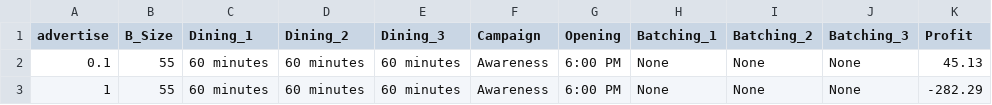
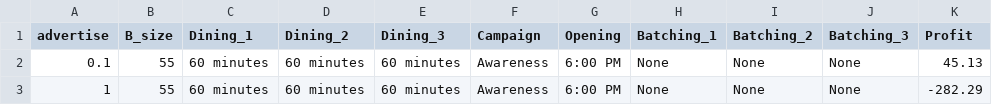
Before and after one commit to lmcs73/lmcs73, a CSV file: benihana3.csv, drawn as a sheet; only a part is shown.

Commit message:
b_size

```diff
--- a/benihana3.csv
+++ b/benihana3.csv
@@ -1,2 +1,2 @@
-advertise,B_Size,Dining_1,Dining_2,Dining_3,Campaign,Opening,Batching_1,Batching_2,Batching_3,Profit
+advertise,B_size,Dining_1,Dining_2,Dining_3,Campaign,Opening,Batching_1,Batching_2,Batching_3,Profit
 0.1,55,60 minutes,60 minutes,60 minutes,Awareness,6:00 PM,None,None,None,45.13
```
